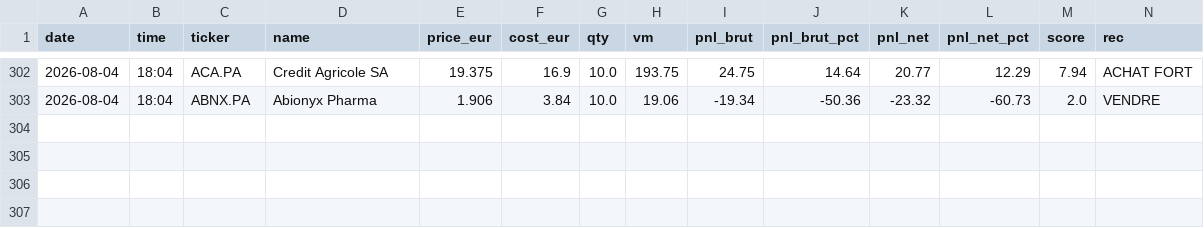
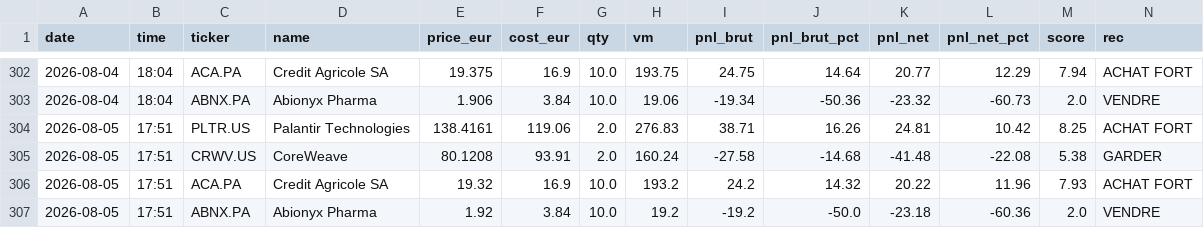
Before and after one commit to adrien13vivier-hub/projectone, a CSV file: reports/adrien/history.csv, drawn as a sheet; only a part is shown, gaps mark what is left out; the diff names each change by its address in the sheet, - before the commit and + after, or states it on an @@ line.

```diff
--- a/reports/adrien/history.csv
+++ b/reports/adrien/history.csv
+row 304: 2026-08-05 | 17:51 | PLTR.US | Palantir Technologies | 138.4161 | 119.06 | 2.0 | 276.83 | 38.71 | 16.26 | 24.81 | 10.42 | 8.25 | ACHAT FORT
+row 305: 2026-08-05 | 17:51 | CRWV.US | CoreWeave | 80.1208 | 93.91 | 2.0 | 160.24 | -27.58 | -14.68 | -41.48 | -22.08 | 5.38 | GARDER
+row 306: 2026-08-05 | 17:51 | ACA.PA | Credit Agricole SA | 19.32 | 16.9 | 10.0 | 193.2 | 24.2 | 14.32 | 20.22 | 11.96 | 7.93 | ACHAT FORT
+row 307: 2026-08-05 | 17:51 | ABNX.PA | Abionyx Pharma | 1.92 | 3.84 | 10.0 | 19.2 | -19.2 | -50.0 | -23.18 | -60.36 | 2.0 | VENDRE
```
Also changed, not shown: 8 other files.
